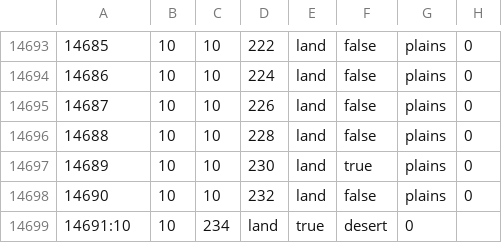
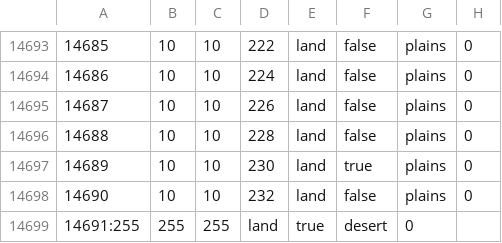
Before and after one commit to alextheobserver2019/ahgoverhaul, a CSV file: map/definition.csv, drawn as a sheet; only a part is shown, gaps mark what is left out.

```diff
--- a/map/definition.csv
+++ b/map/definition.csv
@@ -14698,2 +14698,2 @@
 14690;10;10;232;land;false;plains;0
-14691:10;10;234;land;true;desert;0
+14691:255;255;255;land;true;desert;0
```
Also changed, not shown: map/adjacencies.csv, 21 other files.
